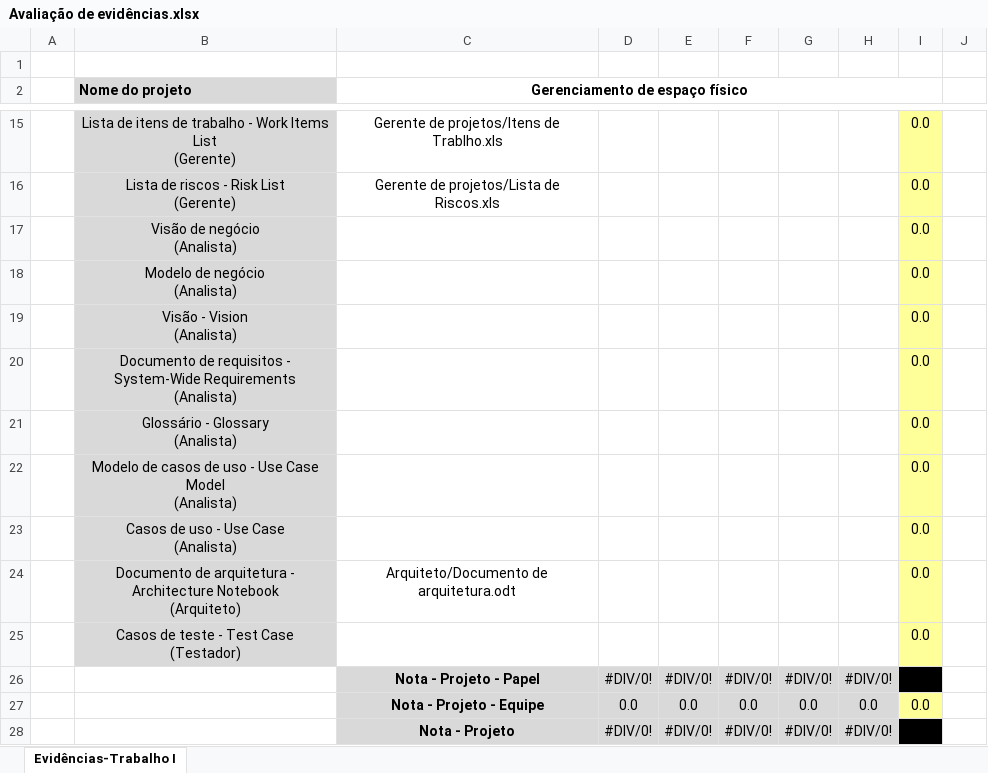
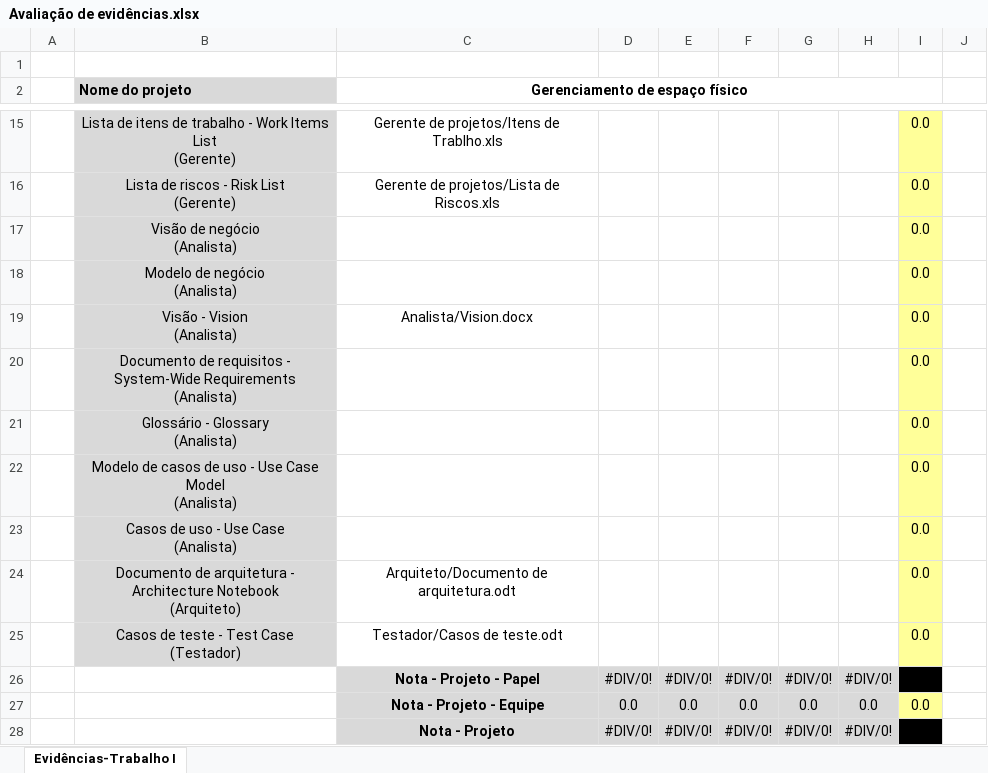
Before and after one commit to brunoccst/GerenciamentoDeEspacoFisico, an Excel workbook: Avaliação de evidências.xlsx, sheet Evidências-Trabalho I, drawn as a sheet; only a part is shown, gaps mark what is left out; values as stored, in another font and other column widths than the file's, no borders; the diff names each change by its address in the sheet, - before the commit and + after, or states it on an @@ line.

```diff
--- a/Avaliação de evidências.xlsx (sheet Evidências-Trabalho I)
+++ b/Avaliação de evidências.xlsx (sheet Evidências-Trabalho I)
-C19 (Gerenciamento de espaço físico): (empty)
+C19 (Gerenciamento de espaço físico): Analista/Vision.docx
-C25 (Gerenciamento de espaço físico): (empty)
+C25 (Gerenciamento de espaço físico): Testador/Casos de teste.odt
```
Also changed, not shown: 8 other files.
